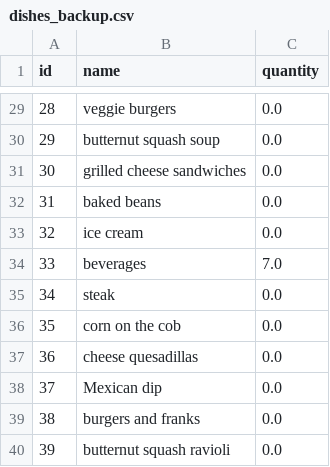
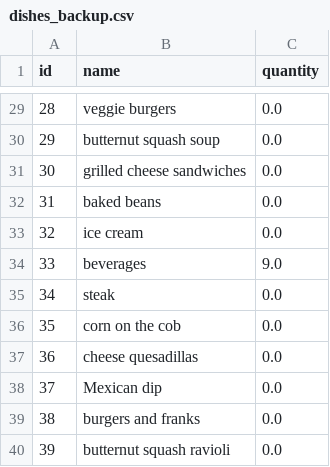
Before and after one commit to USATimothy/groceries, a CSV file: dishes_backup.csv, drawn as a sheet; only a part is shown, gaps mark what is left out; the diff covers the shown part only.

```diff
--- a/dishes_backup.csv
+++ b/dishes_backup.csv
@@ -33,3 +33,3 @@ id	name	quantity
 32	ice cream	0.0
-33	beverages	7.0
+33	beverages	9.0
 34	steak	0.0
```
Also changed, not shown: 2 added rows and 14 edited cells elsewhere in this file, ingredients_backup.csv, marketbasketlist.csv, 9 other files.
